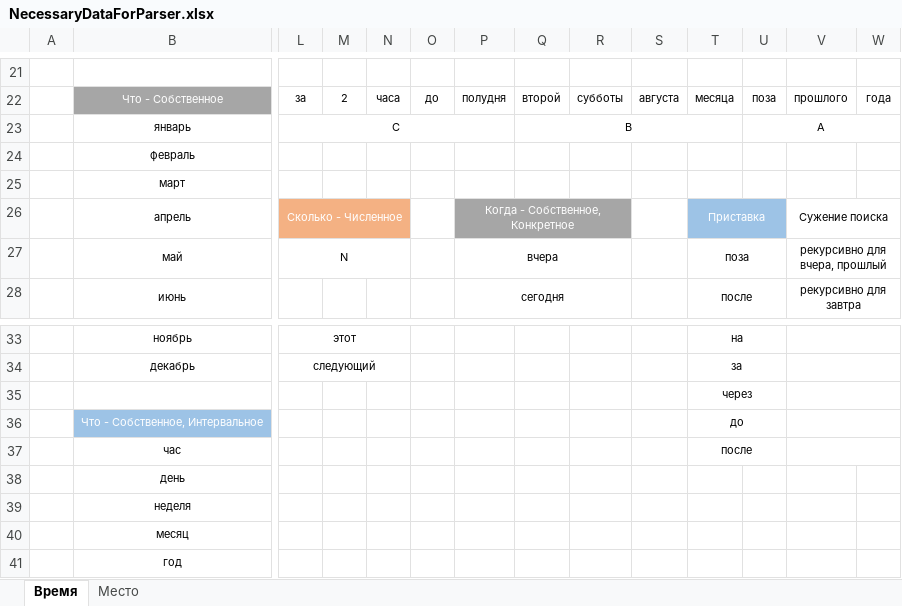
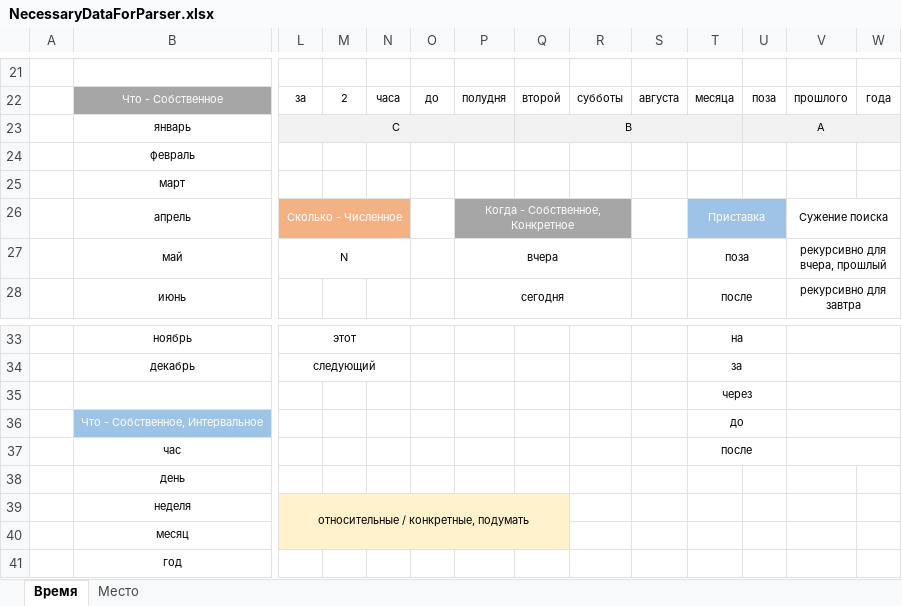
Before and after one commit to stepacademy/weatherbot, an Excel workbook: Documents/NecessaryDataForParser.xlsx, sheet Время, drawn as a sheet; only a part is shown, gaps mark what is left out; values as stored, in another font and other column widths than the file's, no borders; the diff names each change by its address in the sheet, - before the commit and + after, or states it on an @@ line.

```diff
--- a/Documents/NecessaryDataForParser.xlsx (sheet Время)
+++ b/Documents/NecessaryDataForParser.xlsx (sheet Время)
-L23:W23 fill: none
+L23:W23 fill: #F2F2F2
-L39: (empty)
+L39: относительные / конкретные, подумать
-L39:Q40 fill: none
+L39:Q40 fill: #FFF2CC
+L39:Q40 merged
```
Also changed, not shown: 6 other files.
